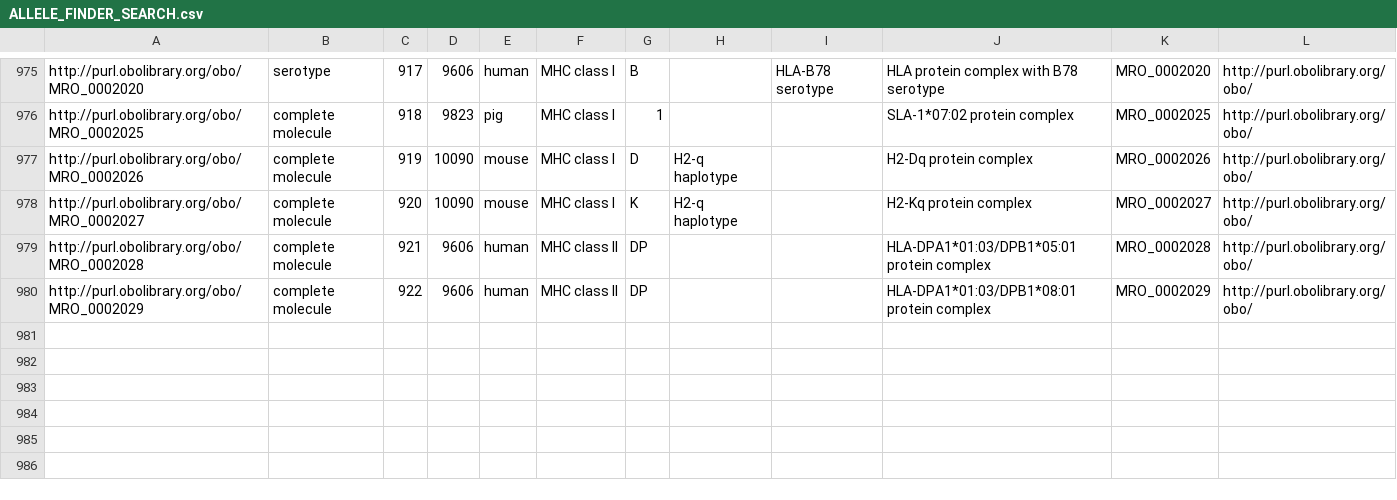
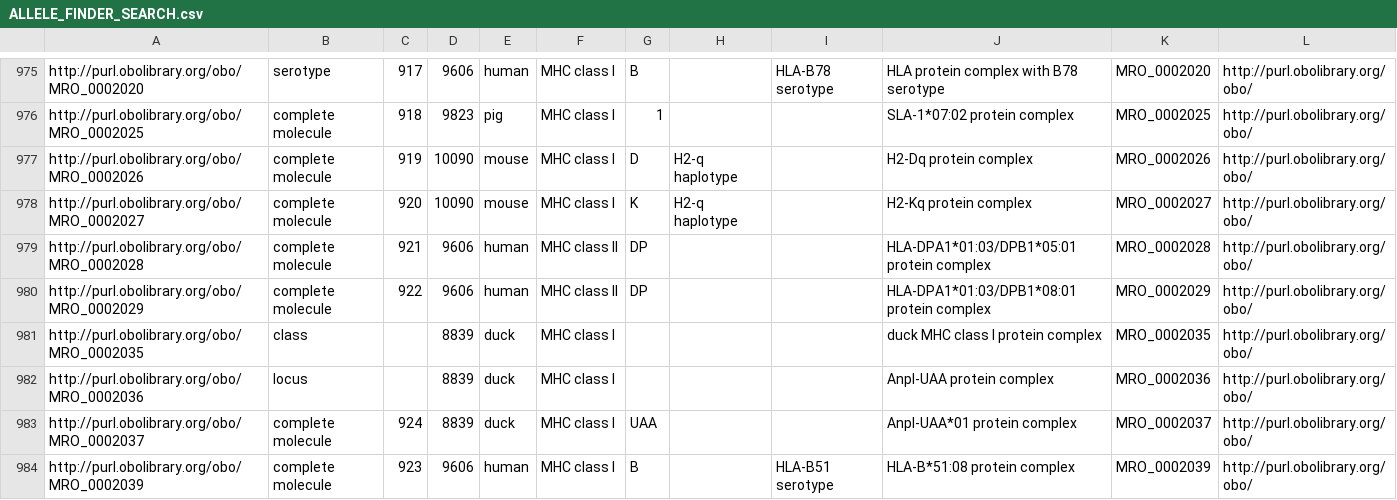
Before and after one commit to IEDB/MRO, a CSV file: iedb/ALLELE_FINDER_SEARCH.csv, drawn as a sheet; only a part is shown, gaps mark what is left out.

Commit message:
Add species duck and two molecules

```diff
--- a/iedb/ALLELE_FINDER_SEARCH.csv
+++ b/iedb/ALLELE_FINDER_SEARCH.csv
@@ -980 +980,5 @@ http://purl.obolibrary.org/obo/MRO_0002028,complete molecule,921,9606,human,MHC
 http://purl.obolibrary.org/obo/MRO_0002029,complete molecule,922,9606,human,MHC class II,DP,,,HLA-DPA1*01:03/DPB1*08:01 protein complex,MRO_0002029,http://purl.obolibrary.org/obo/
+http://purl.obolibrary.org/obo/MRO_0002035,class,,8839,duck,MHC class I,,,,duck MHC class I protein complex,MRO_0002035,http://purl.obolibrary.org/obo/
+http://purl.obolibrary.org/obo/MRO_0002036,locus,,8839,duck,MHC class I,,,,Anpl-UAA protein complex,MRO_0002036,http://purl.obolibrary.org/obo/
+http://purl.obolibrary.org/obo/MRO_0002037,complete molecule,924,8839,duck,MHC class I,UAA,,,Anpl-UAA*01 protein complex,MRO_0002037,http://purl.obolibrary.org/obo/
+http://purl.obolibrary.org/obo/MRO_0002039,complete molecule,923,9606,human,MHC class I,B,,HLA-B51 serotype,HLA-B*51:08 protein complex,MRO_0002039,http://purl.obolibrary.org/obo/
```
Also changed, not shown: iedb/ALLELE_FINDER_NAMES.csv, iedb/mhc_allele_restriction.tsv, 11 other files.
